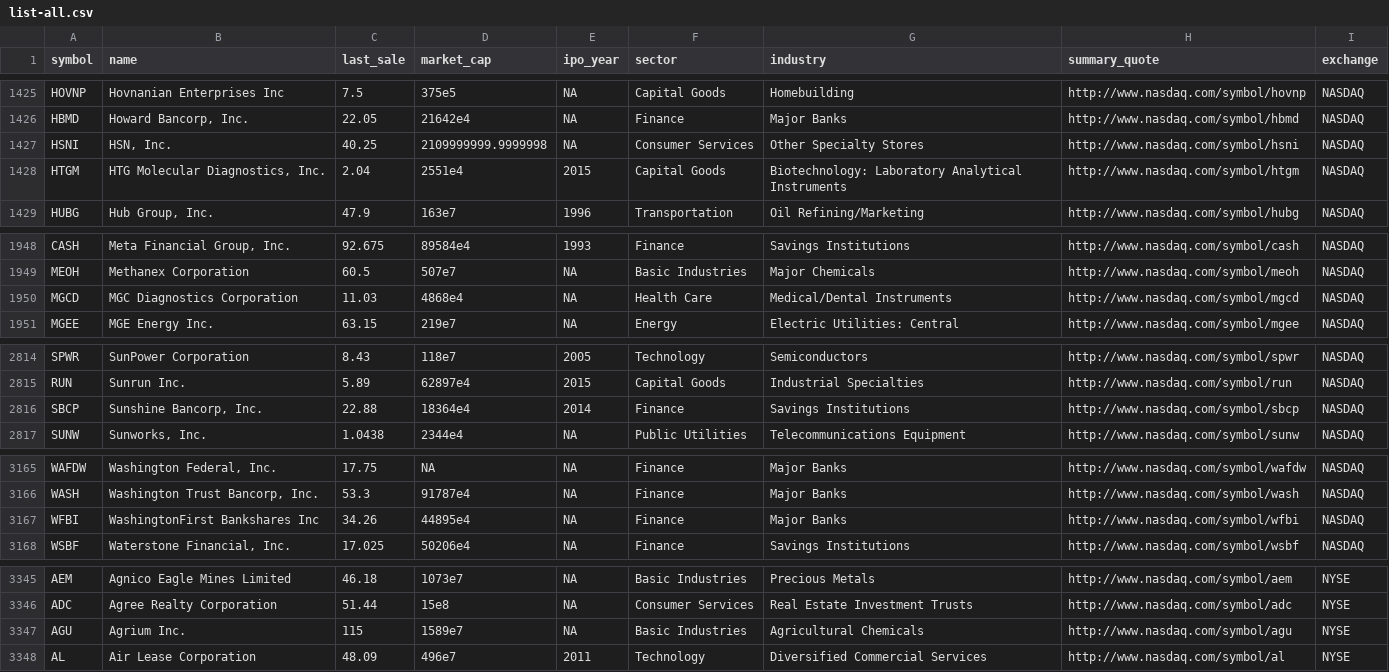
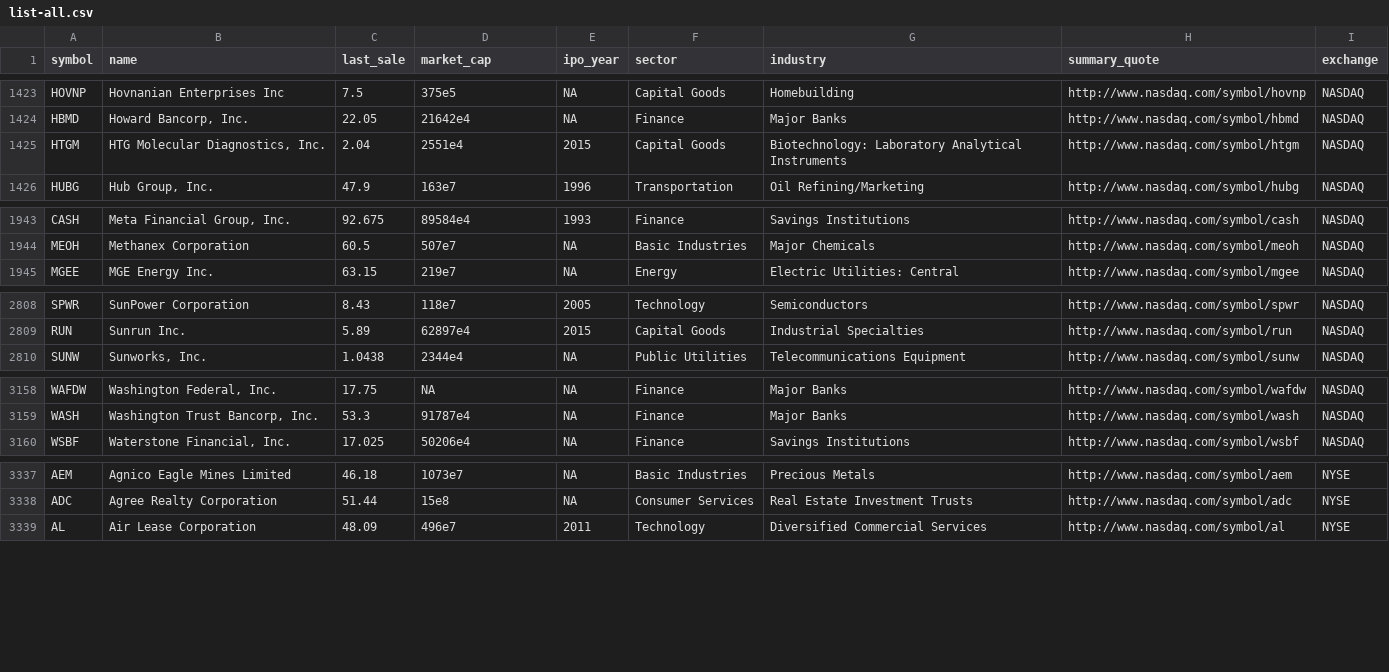
Before and after one commit to luyongxu/ebb, a CSV file: data/list-all.csv, drawn as a sheet; only a part is shown, gaps mark what is left out; the diff covers the shown part only.

```diff
--- a/data/list-all.csv
+++ b/data/list-all.csv
@@ -1426,3 +1424,2 @@ HOVNP,Hovnanian Enterprises Inc,7.5,375e5,NA,Capital Goods,Homebuilding,http://w
 HBMD,"Howard Bancorp, Inc.",22.05,21642e4,NA,Finance,Major Banks,http://www.nasdaq.com/symbol/hbmd,NASDAQ
-HSNI,"HSN, Inc.",40.25,2109999999.9999998,NA,Consumer Services,Other Specialty Stores,http://www.nasdaq.com/symbol/hsni,NASDAQ
 HTGM,"HTG Molecular Diagnostics, Inc.",2.04,2551e4,2015,Capital Goods,Biotechnology: Laboratory Analytical Instruments,http://www.nasdaq.com/symbol/htgm,NASDAQ
@@ -1949,3 +1944,2 @@ CASH,"Meta Financial Group, Inc.",92.675,89584e4,1993,Finance,Savings Institutio
 MEOH,Methanex Corporation,60.5,507e7,NA,Basic Industries,Major Chemicals,http://www.nasdaq.com/symbol/meoh,NASDAQ
-MGCD,MGC Diagnostics Corporation,11.03,4868e4,NA,Health Care,Medical/Dental Instruments,http://www.nasdaq.com/symbol/mgcd,NASDAQ
 MGEE,MGE Energy Inc.,63.15,219e7,NA,Energy,Electric Utilities: Central,http://www.nasdaq.com/symbol/mgee,NASDAQ
@@ -2815,3 +2809,2 @@ SPWR,SunPower Corporation,8.43,118e7,2005,Technology,Semiconductors,http://www.n
 RUN,Sunrun Inc.,5.89,62897e4,2015,Capital Goods,Industrial Specialties,http://www.nasdaq.com/symbol/run,NASDAQ
-SBCP,"Sunshine Bancorp, Inc.",22.88,18364e4,2014,Finance,Savings Institutions,http://www.nasdaq.com/symbol/sbcp,NASDAQ
 SUNW,"Sunworks, Inc.",1.0438,2344e4,NA,Public Utilities,Telecommunications Equipment,http://www.nasdaq.com/symbol/sunw,NASDAQ
@@ -3166,3 +3159,2 @@ WAFDW,"Washington Federal, Inc.",17.75,NA,NA,Finance,Major Banks,http://www.nasd
 WASH,"Washington Trust Bancorp, Inc.",53.3,91787e4,NA,Finance,Major Banks,http://www.nasdaq.com/symbol/wash,NASDAQ
-WFBI,WashingtonFirst Bankshares Inc,34.26,44895e4,NA,Finance,Major Banks,http://www.nasdaq.com/symbol/wfbi,NASDAQ
 WSBF,"Waterstone Financial, Inc.",17.025,50206e4,NA,Finance,Savings Institutions,http://www.nasdaq.com/symbol/wsbf,NASDAQ
@@ -3346,3 +3338,2 @@ AEM,Agnico Eagle Mines Limited,46.18,1073e7,NA,Basic Industries,Precious Metals,
 ADC,Agree Realty Corporation,51.44,15e8,NA,Consumer Services,Real Estate Investment Trusts,http://www.nasdaq.com/symbol/adc,NYSE
-AGU,Agrium Inc.,115,1589e7,NA,Basic Industries,Agricultural Chemicals,http://www.nasdaq.com/symbol/agu,NYSE
 AL,Air Lease Corporation,48.09,496e7,2011,Technology,Diversified Commercial Services,http://www.nasdaq.com/symbol/al,NYSE
```
Also changed, not shown: 3 added rows and 13 removed rows elsewhere in this file, data/list-nasdaq.csv, data/list-nyse.csv, 8 other files.
